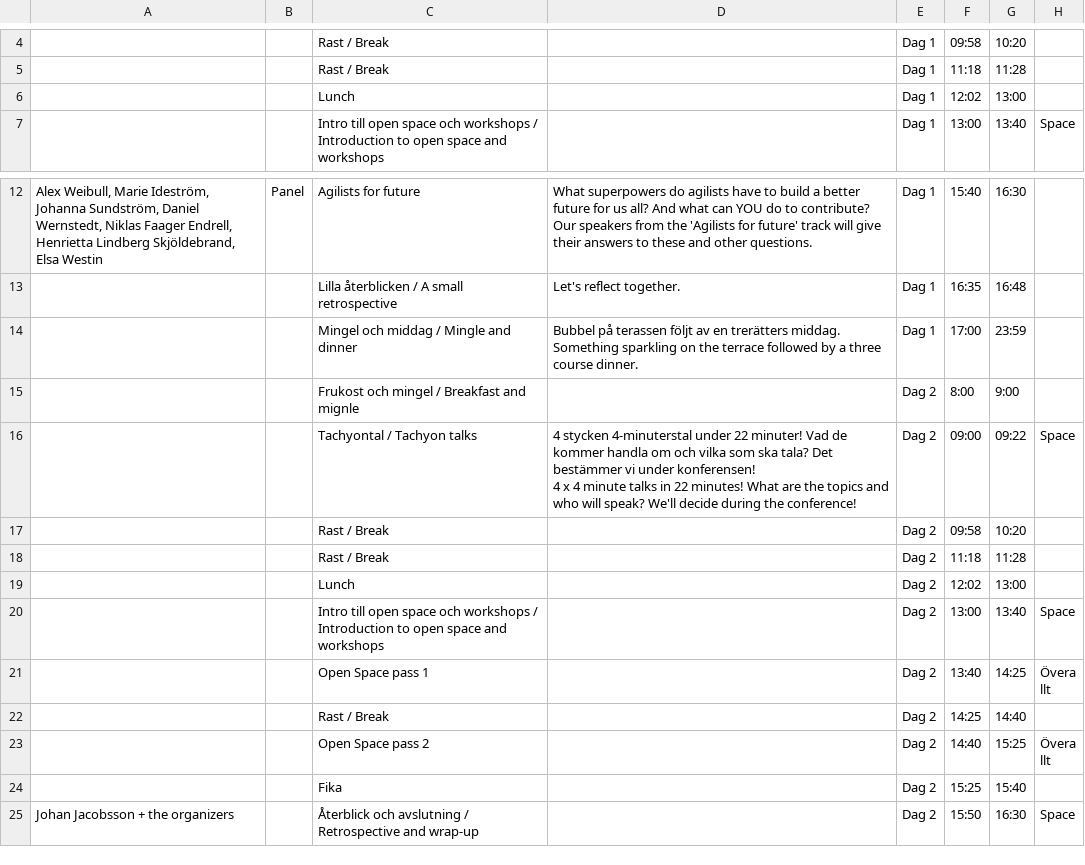
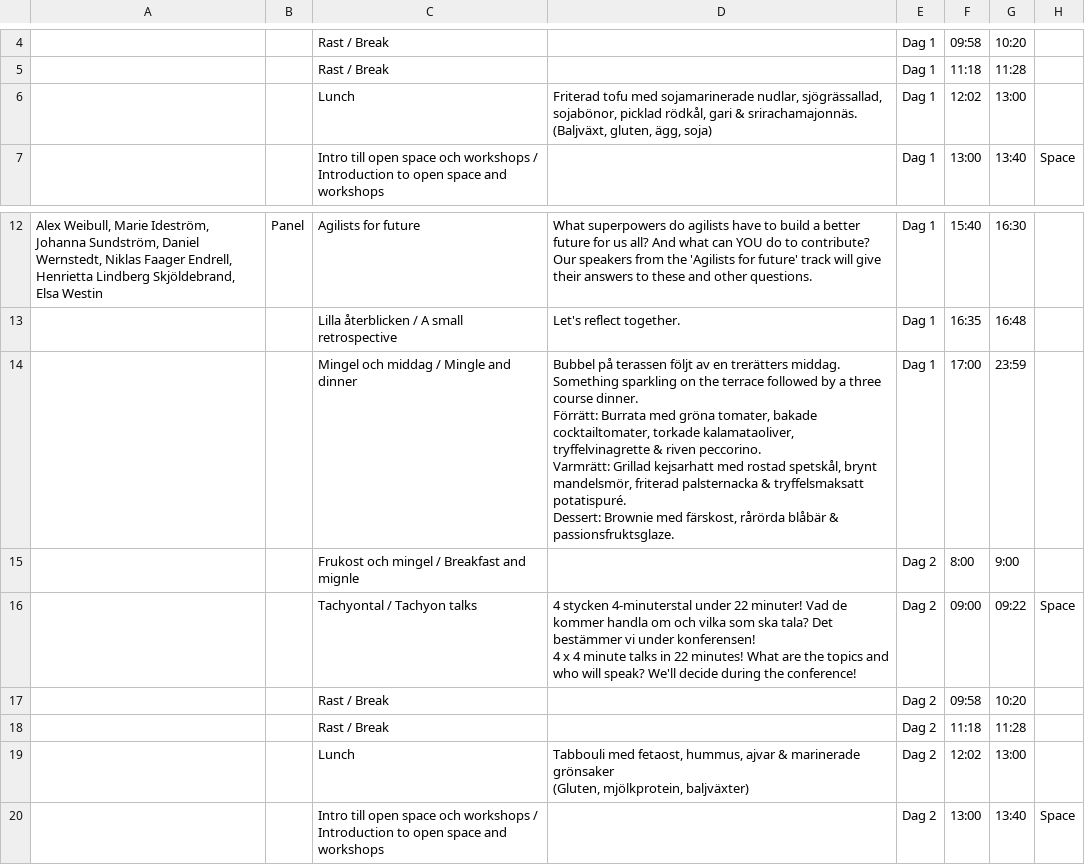
Before and after one commit to agilasverige/agilasverige.github.io, a CSV file: program/ovrigt.csv, drawn as a sheet; only a part is shown, gaps mark what is left out; the shorter side is filled out with more unchanged rows.

Commit message:
Adding lunch and dinner info to program

```diff
--- a/program/ovrigt.csv
+++ b/program/ovrigt.csv
@@ -5,3 +5,4 @@
 ,,Rast / Break,,Dag 1,11:18,11:28,
-,,Lunch,,Dag 1,12:02,13:00,
+,,Lunch,"Friterad tofu med sojamarinerade nudlar, sjögrässallad, sojabönor, picklad rödkål, gari & srirachamajonnäs.
+(Baljväxt, gluten, ägg, soja)",Dag 1,12:02,13:00,
 ,,Intro till open space och workshops / Introduction to open space and workshops,,Dag 1,13:00,13:40,Space
@@ -14,4 +15,8 @@ Our speakers from the 'Agilists for future' track will give their answers to the
 ,,Lilla återblicken / A small retrospective,"Let's reflect together.",Dag 1,16:35,16:48,
-,,Mingel och middag / Mingle and dinner,"Bubbel på terassen följt av en trerätters middag.
-Something sparkling on the terrace followed by a three course dinner.",Dag 1,17:00,23:59,
+,,Mingel och middag / Mingle and dinner,"Bubbel på terassen följt av en trerätters middag.
+Something sparkling on the terrace followed by a three course dinner.
+
+Förrätt: Burrata med gröna tomater, bakade cocktailtomater, torkade kalamataoliver, tryffelvinagrette & riven peccorino.
+Varmrätt: Grillad kejsarhatt med rostad spetskål, brynt mandelsmör, friterad palsternacka & tryffelsmaksatt potatispuré.
+Dessert: Brownie med färskost, rårörda blåbär & passionsfruktsglaze.",Dag 1,17:00,23:59,
 ,,Frukost och mingel / Breakfast and mignle,,Dag 2,8:00,9:00,
@@ -21,3 +26,4 @@ Something sparkling on the terrace followed by a three course dinner.",Dag 1,17:
 ,,Rast / Break,,Dag 2,11:18,11:28,
-,,Lunch,,Dag 2,12:02, 13:00,
+,,Lunch,"Tabbouli med fetaost, hummus, ajvar & marinerade grönsaker
+(Gluten, mjölkprotein, baljväxter)",Dag 2,12:02, 13:00,
 ,,Intro till open space och workshops / Introduction to open space and workshops,,Dag 2,13:00,13:40,Space
```
Also changed, not shown: 1 other file.
